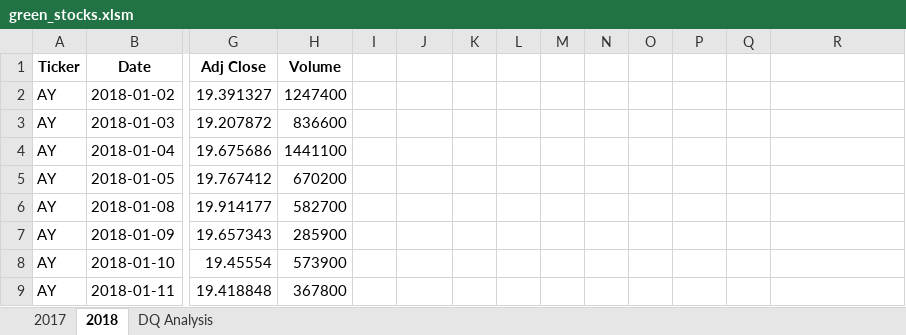
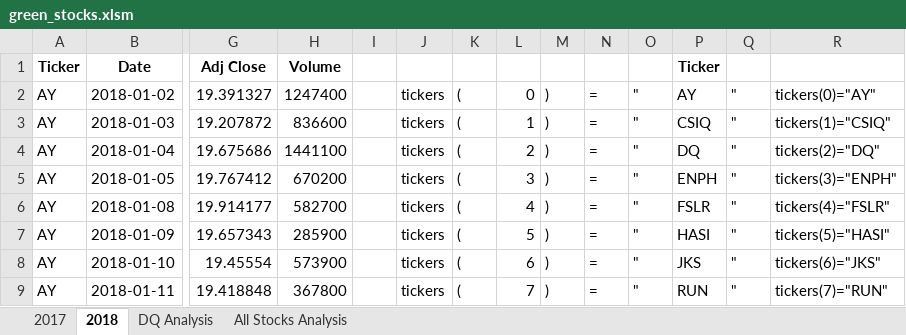
Before and after one commit to fgoulartsalomao/stock-analysis, an Excel workbook: green_stocks.xlsm, sheet 2018, drawn as a sheet; only a part is shown, gaps mark what is left out; values as stored, in another font and other column widths than the file's, no borders; the diff covers the shown part only; the diff names each change by its address in the sheet, - before the commit and + after, or states it on an @@ line.

Commit message:
Add files via upload
2.3.2 - Skill Drill

```diff
--- a/green_stocks.xlsm (sheet 2018)
+++ b/green_stocks.xlsm (sheet 2018)
+sheet tab: All Stocks Analysis
-P1: (empty)
+P1: Ticker
-J2:J9: (empty)
+J2:J9: tickers
-K2:K9: (empty)
+K2:K9: (
-L2: (empty)
+L2: 0
-M2:M9: (empty)
+M2:M9: )
-N2:N9: (empty)
+N2:N9: =
-O2:O9: (empty)
+O2:O9: "
-P2 (Ticker): (empty)
+P2 (Ticker): AY
-Q2:Q9: (empty)
+Q2:Q9: "
-R2: (empty)
+R2: tickers(0)="AY"
-L3: (empty)
+L3: 1
-P3 (Ticker): (empty)
+P3 (Ticker): CSIQ
-R3: (empty)
+R3: tickers(1)="CSIQ"
-L4: (empty)
+L4: 2
-P4 (Ticker): (empty)
+P4 (Ticker): DQ
-R4: (empty)
+R4: tickers(2)="DQ"
-L5: (empty)
+L5: 3
-P5 (Ticker): (empty)
+P5 (Ticker): ENPH
-R5: (empty)
+R5: tickers(3)="ENPH"
-L6: (empty)
+L6: 4
-P6 (Ticker): (empty)
+P6 (Ticker): FSLR
-R6: (empty)
+R6: tickers(4)="FSLR"
-L7: (empty)
+L7: 5
-P7 (Ticker): (empty)
+P7 (Ticker): HASI
-R7: (empty)
+R7: tickers(5)="HASI"
-L8: (empty)
+L8: 6
-P8 (Ticker): (empty)
+P8 (Ticker): JKS
-R8: (empty)
+R8: tickers(6)="JKS"
-L9: (empty)
+L9: 7
-P9 (Ticker): (empty)
+P9 (Ticker): RUN
-R9: (empty)
+R9: tickers(7)="RUN"
```
Also changed, not shown: 36 edited cells elsewhere in this sheet, charts or pictures.
